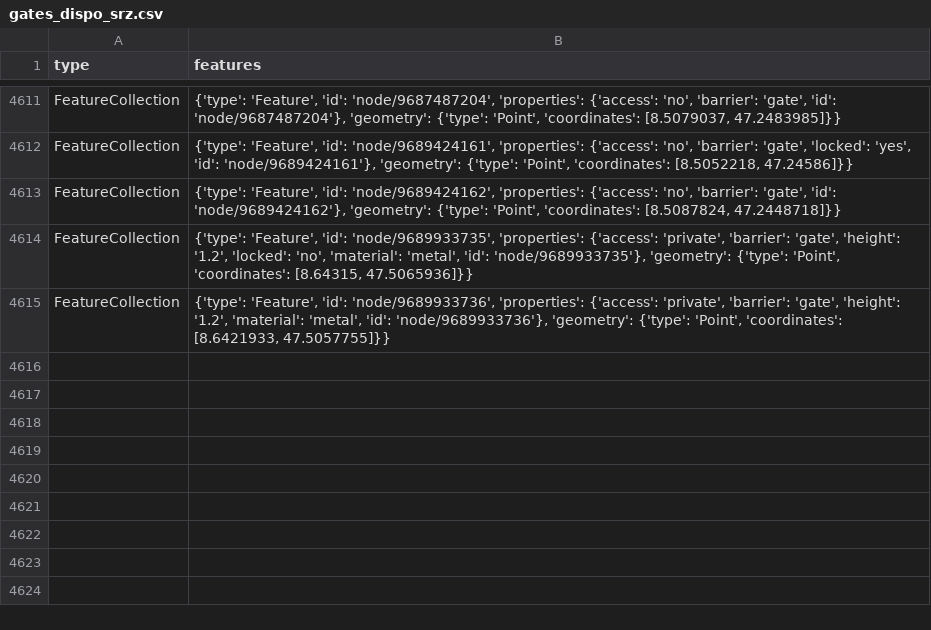
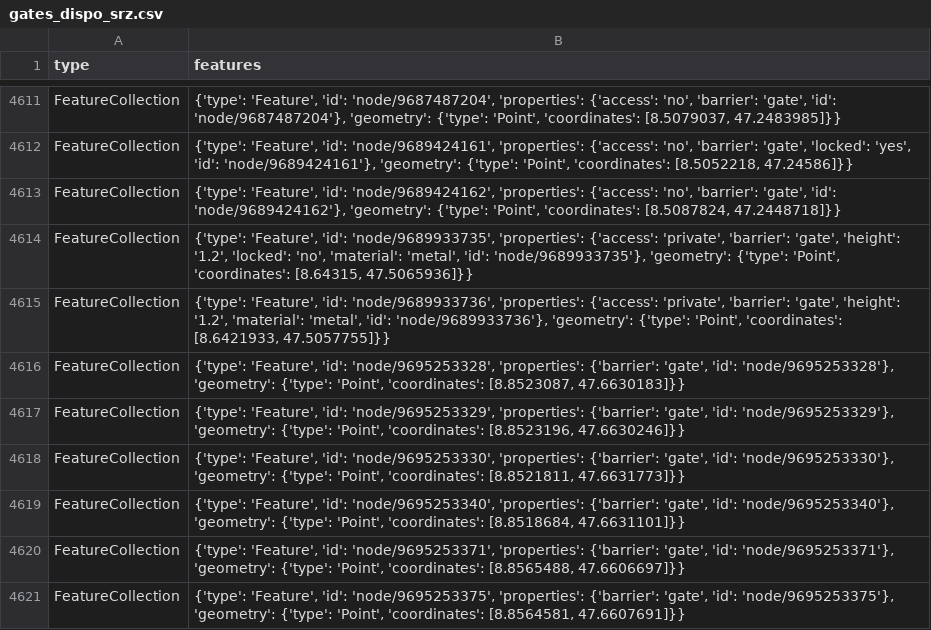
Before and after one commit to chnuessli/elz-data, a CSV file: data/csv/access/gates/gates_dispo_srz.csv, drawn as a sheet; only a part is shown, gaps mark what is left out; the diff names each change by its address in the sheet, - before the commit and + after, or states it on an @@ line.

```diff
--- a/data/csv/access/gates/gates_dispo_srz.csv
+++ b/data/csv/access/gates/gates_dispo_srz.csv
+row 4616: FeatureCollection | {'type': 'Feature', 'id': 'node/9695253328', 'properties': {'barrier': 'gate', 'id': 'node/9695253328'}, 'geometry': {'type': 'Point', 'coordinates': [8.8523087, 47.6630183]}}
+row 4617: FeatureCollection | {'type': 'Feature', 'id': 'node/9695253329', 'properties': {'barrier': 'gate', 'id': 'node/9695253329'}, 'geometry': {'type': 'Point', 'coordinates': [8.8523196, 47.6630246]}}
+row 4618: FeatureCollection | {'type': 'Feature', 'id': 'node/9695253330', 'properties': {'barrier': 'gate', 'id': 'node/9695253330'}, 'geometry': {'type': 'Point', 'coordinates': [8.8521811, 47.6631773]}}
+row 4619: FeatureCollection | {'type': 'Feature', 'id': 'node/9695253340', 'properties': {'barrier': 'gate', 'id': 'node/9695253340'}, 'geometry': {'type': 'Point', 'coordinates': [8.8518684, 47.6631101]}}
+row 4620: FeatureCollection | {'type': 'Feature', 'id': 'node/9695253371', 'properties': {'barrier': 'gate', 'id': 'node/9695253371'}, 'geometry': {'type': 'Point', 'coordinates': [8.8565488, 47.6606697]}}
+row 4621: FeatureCollection | {'type': 'Feature', 'id': 'node/9695253375', 'properties': {'barrier': 'gate', 'id': 'node/9695253375'}, 'geometry': {'type': 'Point', 'coordinates': [8.8564581, 47.6607691]}}
```
Also changed, not shown: data/csv/access/gates/gates_kt_sh.csv, data/csv/kindergarten/kindergarten_dispo_srz.csv, 9 other files.
